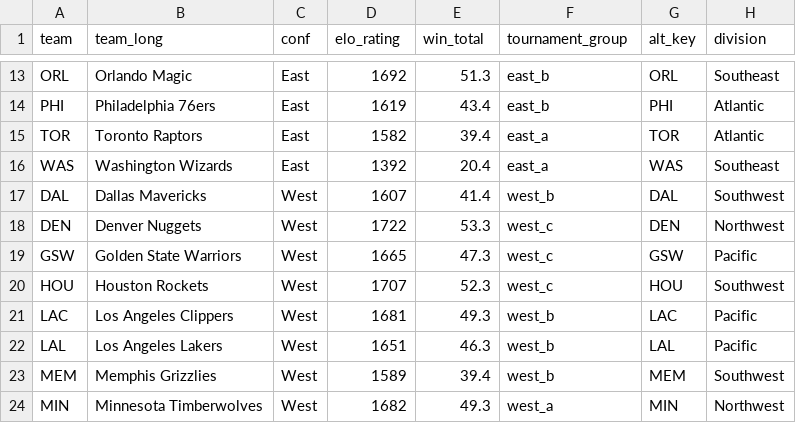
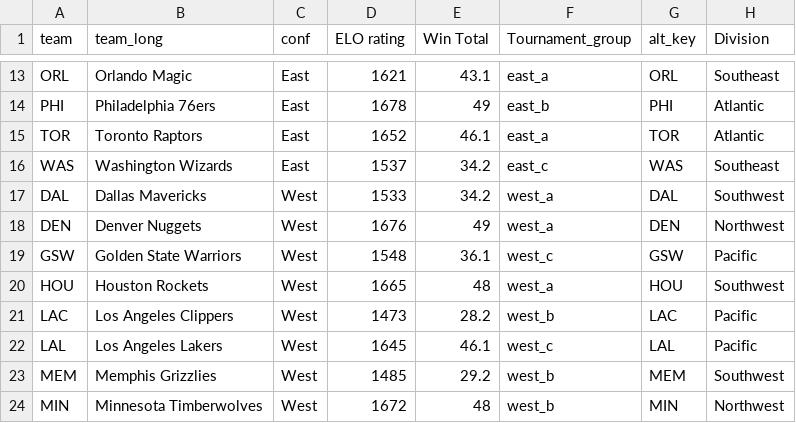
Before and after one commit to matsonj/nba-monte-carlo, a CSV file: data/nba/nba_team_ratings.csv, drawn as a sheet; only a part is shown, gaps mark what is left out; the diff covers the shown part only; the diff names each change by its address in the sheet, - before the commit and + after, or states it on an @@ line.

Commit message:
Modify NBA team ratings and structure
Updated ELO ratings and win totals for NBA teams.

```diff
--- a/data/nba/nba_team_ratings.csv
+++ b/data/nba/nba_team_ratings.csv
-D1: elo_rating
+D1: ELO rating
-E1: win_total
+E1: Win Total
-F1: tournament_group
+F1: Tournament_group
-H1: division
+H1: Division
-D13 (ELO rating): 1692
+D13 (ELO rating): 1621
-E13 (Win Total): 51.3
+E13 (Win Total): 43.1
-F13 (Tournament_group): east_b
+F13 (Tournament_group): east_a
-D14 (ELO rating): 1619
+D14 (ELO rating): 1678
-E14 (Win Total): 43.4
+E14 (Win Total): 49
-D15 (ELO rating): 1582
+D15 (ELO rating): 1652
-E15 (Win Total): 39.4
+E15 (Win Total): 46.1
-D16 (ELO rating): 1392
+D16 (ELO rating): 1537
-E16 (Win Total): 20.4
+E16 (Win Total): 34.2
-F16 (Tournament_group): east_a
+F16 (Tournament_group): east_c
-D17 (ELO rating): 1607
+D17 (ELO rating): 1533
-E17 (Win Total): 41.4
+E17 (Win Total): 34.2
-F17 (Tournament_group): west_b
+F17 (Tournament_group): west_a
-D18 (ELO rating): 1722
+D18 (ELO rating): 1676
-E18 (Win Total): 53.3
+E18 (Win Total): 49
-F18 (Tournament_group): west_c
+F18 (Tournament_group): west_a
-D19 (ELO rating): 1665
+D19 (ELO rating): 1548
-E19 (Win Total): 47.3
+E19 (Win Total): 36.1
-D20 (ELO rating): 1707
+D20 (ELO rating): 1665
-E20 (Win Total): 52.3
+E20 (Win Total): 48
-F20 (Tournament_group): west_c
+F20 (Tournament_group): west_a
-D21 (ELO rating): 1681
+D21 (ELO rating): 1473
-E21 (Win Total): 49.3
+E21 (Win Total): 28.2
-D22 (ELO rating): 1651
+D22 (ELO rating): 1645
-E22 (Win Total): 46.3
+E22 (Win Total): 46.1
-F22 (Tournament_group): west_b
+F22 (Tournament_group): west_c
-D23 (ELO rating): 1589
+D23 (ELO rating): 1485
-E23 (Win Total): 39.4
+E23 (Win Total): 29.2
-D24 (ELO rating): 1682
+D24 (ELO rating): 1672
-E24 (Win Total): 49.3
+E24 (Win Total): 48
-F24 (Tournament_group): west_a
+F24 (Tournament_group): west_b
```
Also changed, not shown: 47 edited cells elsewhere in this file.
